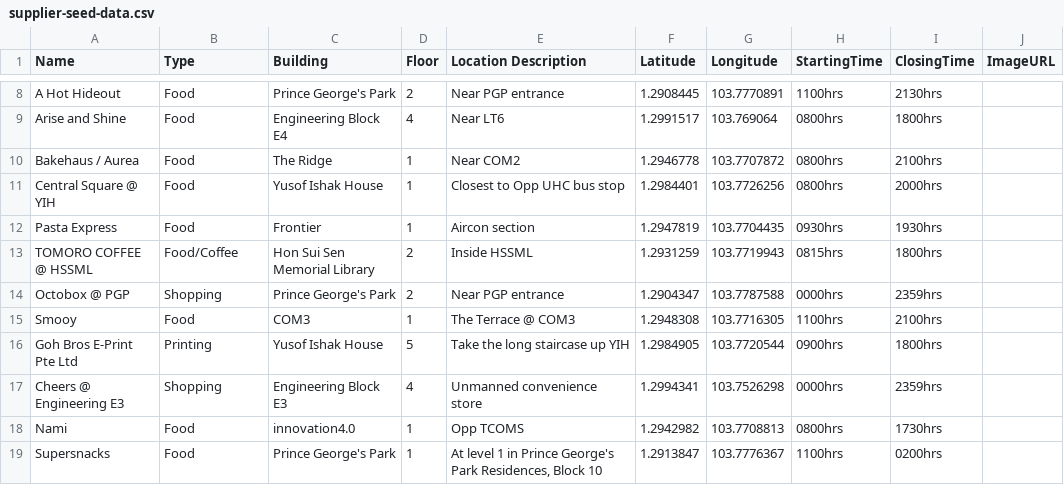
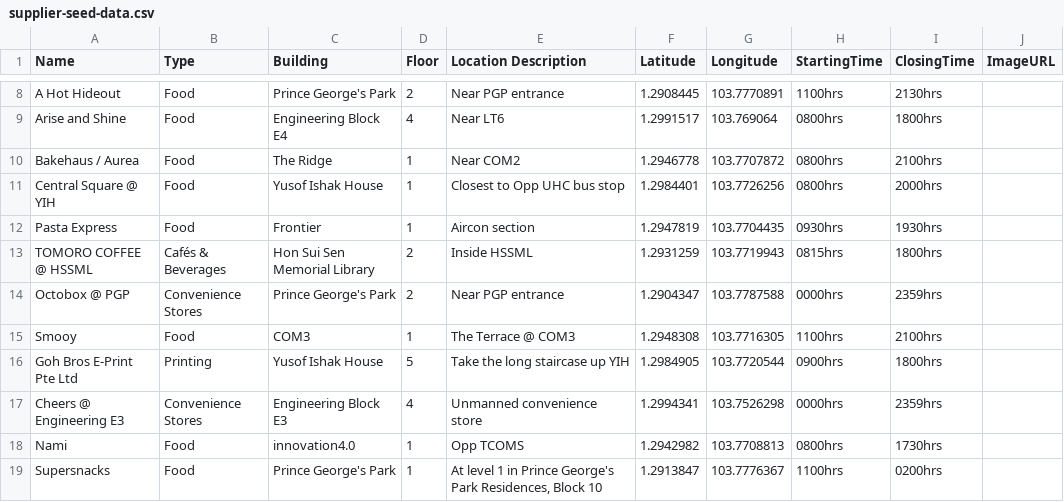
Before and after one commit to AY2627S1-CS3219-P14/FoC-Template, a CSV file: supplier-service/src/main/resources/seed/supplier-seed-data.csv, drawn as a sheet; only a part is shown, gaps mark what is left out; the diff covers the shown part only.

```diff
--- a/supplier-service/src/main/resources/seed/supplier-seed-data.csv
+++ b/supplier-service/src/main/resources/seed/supplier-seed-data.csv
@@ -12,7 +12,7 @@ Central Square @ YIH,Food,Yusof Ishak House,1,Closest to Opp UHC bus stop,1.2984
 Pasta Express,Food,Frontier,1,Aircon section,1.2947819,103.7704435,0930hrs,1930hrs,
-TOMORO COFFEE @ HSSML,Food/Coffee,Hon Sui Sen Memorial Library,2,Inside HSSML,1.2931259,103.7719943,0815hrs,1800hrs,
-Octobox @ PGP,Shopping,Prince George's Park,2,Near PGP entrance,1.2904347,103.7787588,0000hrs,2359hrs,
+TOMORO COFFEE @ HSSML,Cafés & Beverages,Hon Sui Sen Memorial Library,2,Inside HSSML,1.2931259,103.7719943,0815hrs,1800hrs,
+Octobox @ PGP,Convenience Stores,Prince George's Park,2,Near PGP entrance,1.2904347,103.7787588,0000hrs,2359hrs,
 Smooy,Food,COM3,1,The Terrace @ COM3,1.2948308,103.7716305,1100hrs,2100hrs,
 Goh Bros E-Print Pte Ltd,Printing,Yusof Ishak House,5,Take the long staircase up YIH,1.2984905,103.7720544,0900hrs,1800hrs,
-Cheers @ Engineering E3,Shopping,Engineering Block E3,4,Unmanned convenience store,1.2994341,103.7526298,0000hrs,2359hrs,
+Cheers @ Engineering E3,Convenience Stores,Engineering Block E3,4,Unmanned convenience store,1.2994341,103.7526298,0000hrs,2359hrs,
 Nami,Food,innovation4.0,1,Opp TCOMS,1.2942982,103.7708813,0800hrs,1730hrs,
```
Also changed, not shown: 24 edited cells elsewhere in this file.
